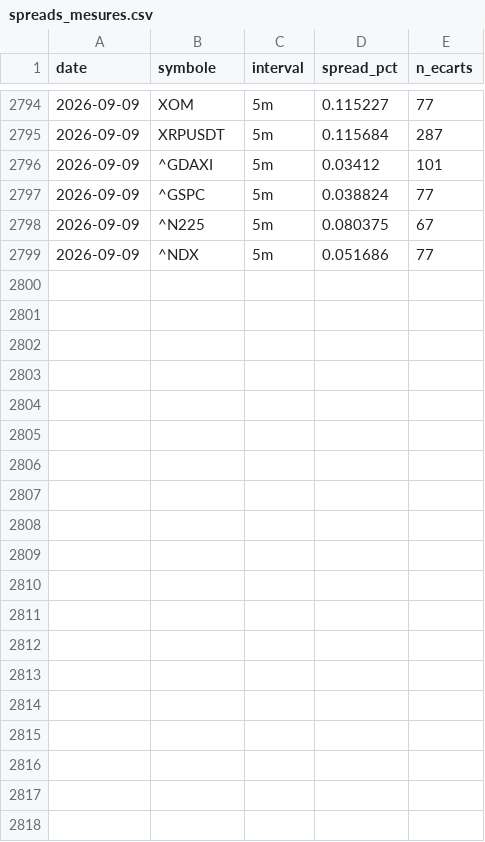
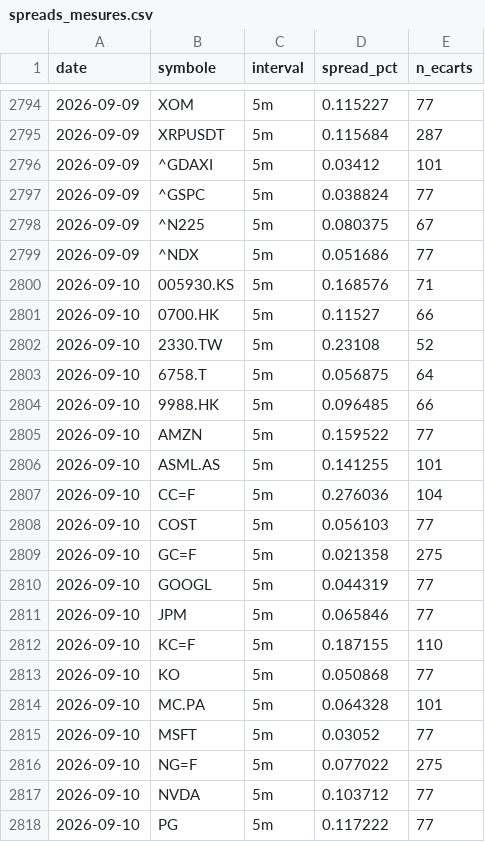
Before and after one commit to David-GNLF/marketlab, a CSV file: data_local/spreads_mesures.csv, drawn as a sheet; only a part is shown, gaps mark what is left out; the diff covers the shown part only; the diff names each change by its address in the sheet, - before the commit and + after, or states it on an @@ line.

```diff
--- a/data_local/spreads_mesures.csv
+++ b/data_local/spreads_mesures.csv
+row 2800: 2026-09-10 | 005930.KS | 5m | 0.168576 | 71
+row 2801: 2026-09-10 | 0700.HK | 5m | 0.11527 | 66
+row 2802: 2026-09-10 | 2330.TW | 5m | 0.23108 | 52
+row 2803: 2026-09-10 | 6758.T | 5m | 0.056875 | 64
+row 2804: 2026-09-10 | 9988.HK | 5m | 0.096485 | 66
+row 2805: 2026-09-10 | AMZN | 5m | 0.159522 | 77
+row 2806: 2026-09-10 | ASML.AS | 5m | 0.141255 | 101
+row 2807: 2026-09-10 | CC=F | 5m | 0.276036 | 104
+row 2808: 2026-09-10 | COST | 5m | 0.056103 | 77
+row 2809: 2026-09-10 | GC=F | 5m | 0.021358 | 275
+row 2810: 2026-09-10 | GOOGL | 5m | 0.044319 | 77
+row 2811: 2026-09-10 | JPM | 5m | 0.065846 | 77
+row 2812: 2026-09-10 | KC=F | 5m | 0.187155 | 110
+row 2813: 2026-09-10 | KO | 5m | 0.050868 | 77
+row 2814: 2026-09-10 | MC.PA | 5m | 0.064328 | 101
+row 2815: 2026-09-10 | MSFT | 5m | 0.03052 | 77
+row 2816: 2026-09-10 | NG=F | 5m | 0.077022 | 275
+row 2817: 2026-09-10 | NVDA | 5m | 0.103712 | 77
+row 2818: 2026-09-10 | PG | 5m | 0.117222 | 77
```
Also changed, not shown: 15 added rows elsewhere in this file, data_local/banc_ventes.csv, data_local/journal_chaine.csv, 11 other files.
